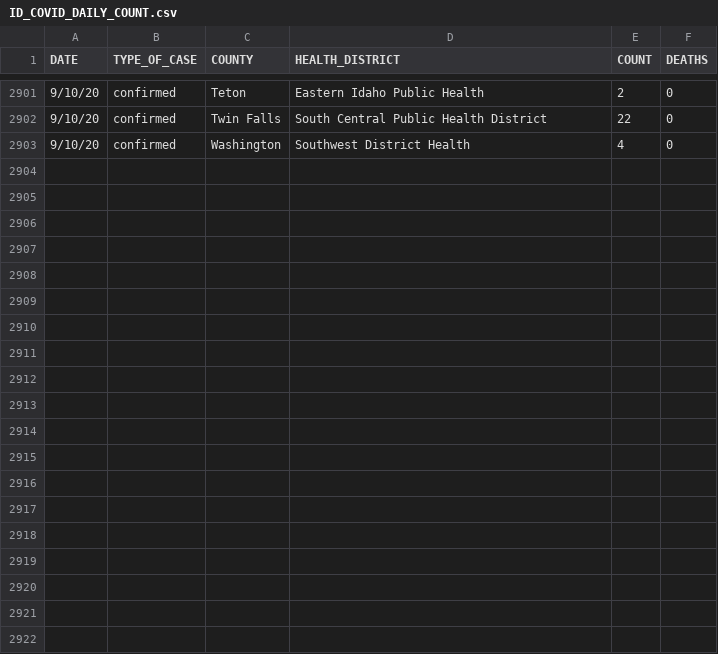
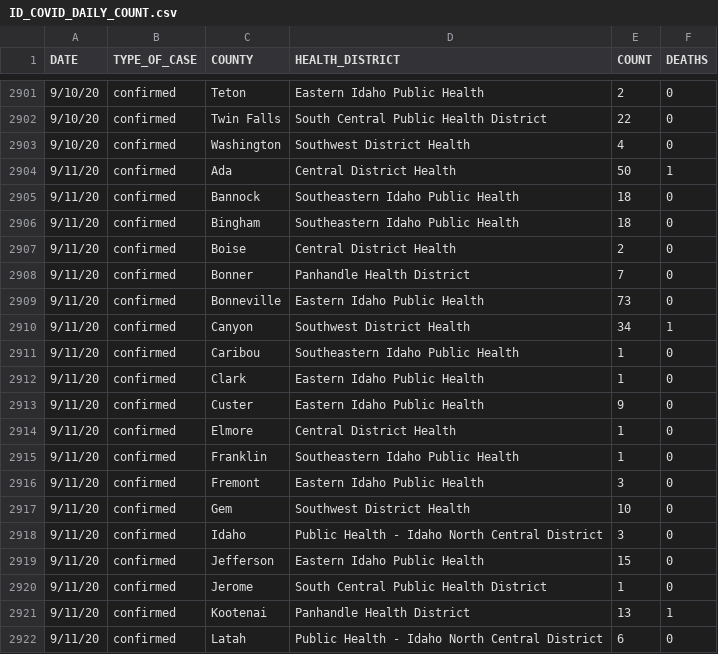
Before and after one commit to Boise-State-HCRI/Idaho_COVID-19, a CSV file: ID_COVID_DAILY_COUNT.csv, drawn as a sheet; only a part is shown, gaps mark what is left out; the diff covers the shown part only; the diff names each change by its address in the sheet, - before the commit and + after, or states it on an @@ line.

```diff
--- a/ID_COVID_DAILY_COUNT.csv
+++ b/ID_COVID_DAILY_COUNT.csv
+row 2904: 9/11/20 | confirmed | Ada | Central District Health | 50 | 1
+row 2905: 9/11/20 | confirmed | Bannock | Southeastern Idaho Public Health | 18 | 0
+row 2906: 9/11/20 | confirmed | Bingham | Southeastern Idaho Public Health | 18 | 0
+row 2907: 9/11/20 | confirmed | Boise | Central District Health | 2 | 0
+row 2908: 9/11/20 | confirmed | Bonner | Panhandle Health District | 7 | 0
+row 2909: 9/11/20 | confirmed | Bonneville | Eastern Idaho Public Health | 73 | 0
+row 2910: 9/11/20 | confirmed | Canyon | Southwest District Health | 34 | 1
+row 2911: 9/11/20 | confirmed | Caribou | Southeastern Idaho Public Health | 1 | 0
+row 2912: 9/11/20 | confirmed | Clark | Eastern Idaho Public Health | 1 | 0
+row 2913: 9/11/20 | confirmed | Custer | Eastern Idaho Public Health | 9 | 0
+row 2914: 9/11/20 | confirmed | Elmore | Central District Health | 1 | 0
+row 2915: 9/11/20 | confirmed | Franklin | Southeastern Idaho Public Health | 1 | 0
+row 2916: 9/11/20 | confirmed | Fremont | Eastern Idaho Public Health | 3 | 0
+row 2917: 9/11/20 | confirmed | Gem | Southwest District Health | 10 | 0
+row 2918: 9/11/20 | confirmed | Idaho | Public Health - Idaho North Central District | 3 | 0
+row 2919: 9/11/20 | confirmed | Jefferson | Eastern Idaho Public Health | 15 | 0
+row 2920: 9/11/20 | confirmed | Jerome | South Central Public Health District | 1 | 0
+row 2921: 9/11/20 | confirmed | Kootenai | Panhandle Health District | 13 | 1
+row 2922: 9/11/20 | confirmed | Latah | Public Health - Idaho North Central District | 6 | 0
```
Also changed, not shown: 11 added rows elsewhere in this file, ID_COVID_CUMULATIVE_BY_COUNTY.csv, ID_COVID_CUMULATIVE_BY_DATE.csv, 7 other files.
